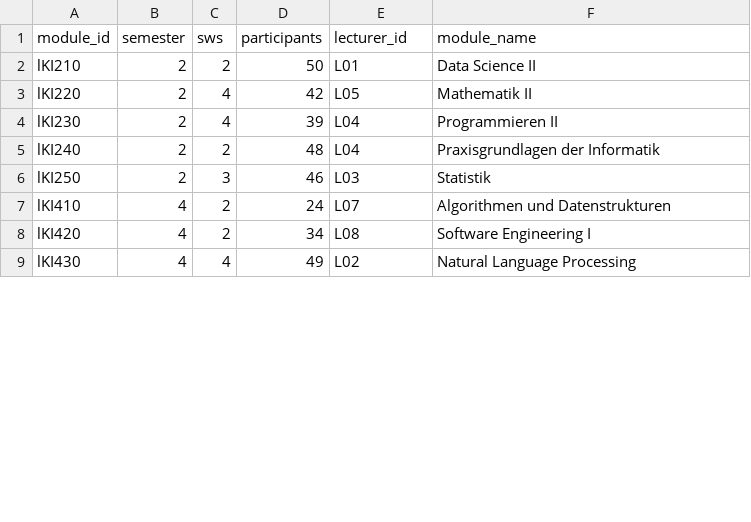
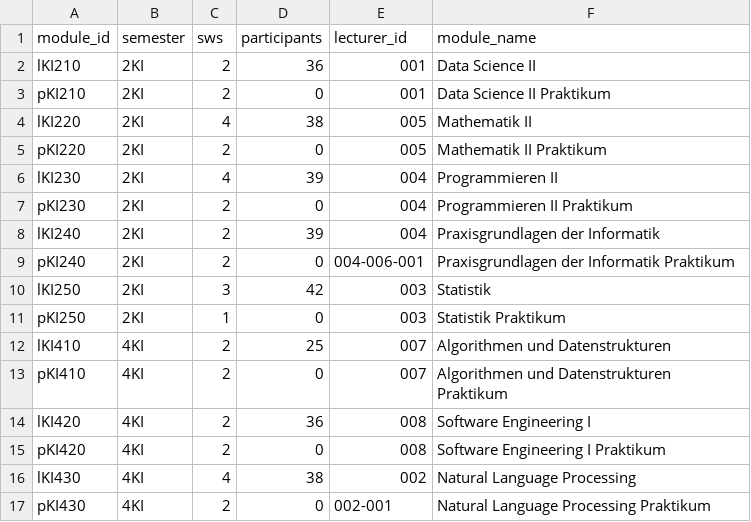
Before and after one commit to Hohnik/scheduler, a CSV file: db/modules_no_p.csv, drawn as a sheet; only a part is shown; the diff covers the shown part only.

Commit message:
trying to fix consecutive modules

```diff
--- a/db/modules_no_p.csv
+++ b/db/modules_no_p.csv
@@ -1,9 +1,17 @@
 module_id,semester,sws,participants,lecturer_id,module_name
-lKI210,2,2,50,L01,Data Science II
-lKI220,2,4,42,L05,Mathematik II
-lKI230,2,4,39,L04,Programmieren II
-lKI240,2,2,48,L04,Praxisgrundlagen der Informatik
-lKI250,2,3,46,L03,Statistik
-lKI410,4,2,24,L07,Algorithmen und Datenstrukturen
-lKI420,4,2,34,L08,Software Engineering I
-lKI430,4,4,49,L02,Natural Language Processing
+lKI210,2KI,2,36,001,Data Science II
+pKI210,2KI,2,0,001,Data Science II Praktikum
+lKI220,2KI,4,38,005,Mathematik II
+pKI220,2KI,2,0,005,Mathematik II Praktikum
+lKI230,2KI,4,39,004,Programmieren II
+pKI230,2KI,2,0,004,Programmieren II Praktikum
+lKI240,2KI,2,39,004,Praxisgrundlagen der Informatik
+pKI240,2KI,2,0,004-006-001,Praxisgrundlagen der Informatik Praktikum
+lKI250,2KI,3,42,003,Statistik
+pKI250,2KI,1,0,003,Statistik Praktikum
+lKI410,4KI,2,25,007,Algorithmen und Datenstrukturen
+pKI410,4KI,2,0,007,Algorithmen und Datenstrukturen Praktikum
+lKI420,4KI,2,36,008,Software Engineering I
+pKI420,4KI,2,0,008,Software Engineering I Praktikum
+lKI430,4KI,4,38,002,Natural Language Processing
+pKI430,4KI,2,0,002-001,Natural Language Processing Praktikum
```
Also changed, not shown: 7 added rows and 12 edited cells elsewhere in this file, db/lecturers.csv, 3 other files.
